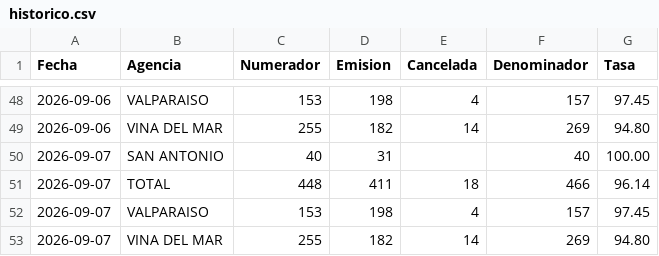
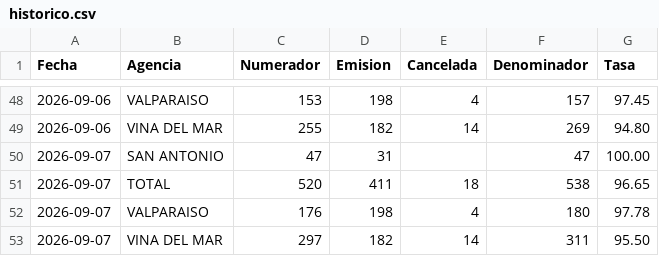
Before and after one commit to portalkpistecnicos/Tasa-Instalacion, a CSV file: data/historico.csv, drawn as a sheet; only a part is shown, gaps mark what is left out.

Commit message:
Actualiza tasa de instalacion 2026-09-07

```diff
--- a/data/historico.csv
+++ b/data/historico.csv
@@ -49,5 +49,5 @@
 "2026-09-06","VINA DEL MAR","255","182","14","269","94.80"
-"2026-09-07","SAN ANTONIO","40","31",,"40","100.00"
-"2026-09-07","TOTAL","448","411","18","466","96.14"
-"2026-09-07","VALPARAISO","153","198","4","157","97.45"
-"2026-09-07","VINA DEL MAR","255","182","14","269","94.80"
+"2026-09-07","SAN ANTONIO","47","31",,"47","100.00"
+"2026-09-07","TOTAL","520","411","18","538","96.65"
+"2026-09-07","VALPARAISO","176","198","4","180","97.78"
+"2026-09-07","VINA DEL MAR","297","182","14","311","95.50"
```
Also changed, not shown: 1 other file.
